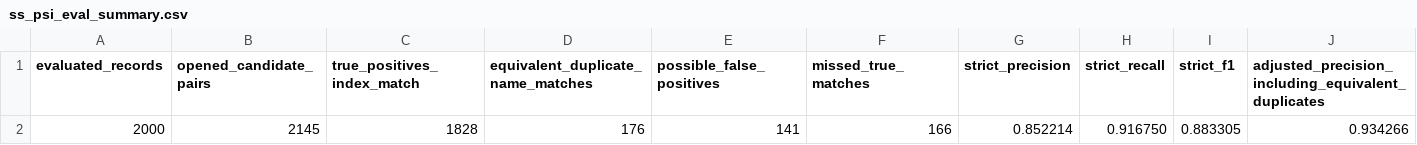
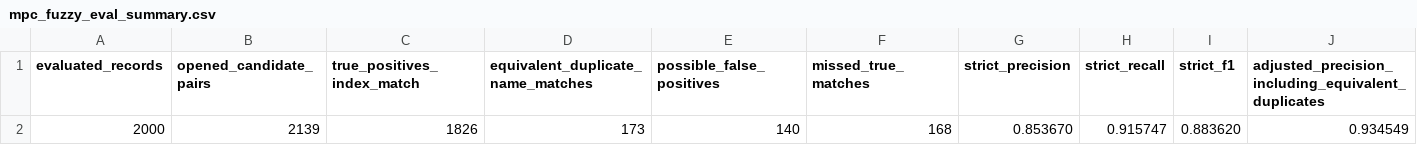
Before and after one commit to Koon-MingChan/Fuzzy-Name-PSI, a CSV file: output/mpc_fuzzy_eval_summary.csv (was output/ss_psi_eval_summary.csv), drawn as a sheet; only a part is shown; removed rows and columns are numbered as before the commit, all else as after; rows hold the shown columns only; the diff names each change by its address in the sheet, - before the commit and + after, or states it on an @@ line.

```diff
--- a/output/ss_psi_eval_summary.csv
+++ b/output/mpc_fuzzy_eval_summary.csv
-row 2: 2000 | 2145 | 1828 | 176 | 141 | 166 | 0.852214 | 0.916750 | 0.883305 | 0.934266
+row 2: 2000 | 2139 | 1826 | 173 | 140 | 168 | 0.853670 | 0.915747 | 0.883620 | 0.934549
```
Also changed, not shown: output/ss_psi_equivalent_duplicate_matches.csv, output/ss_psi_false_positives.csv, 42 other files.
